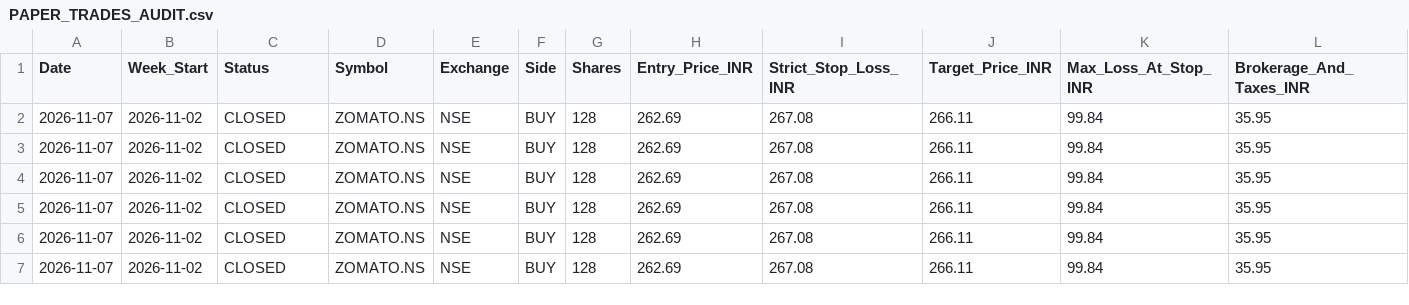
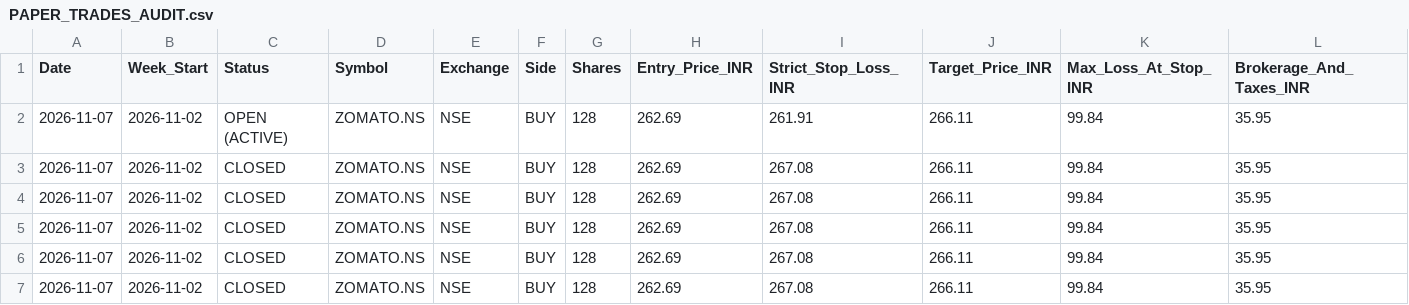
Before and after one commit to anandsurla/indian-day-trader-skill, a CSV file: reports/PAPER_TRADES_AUDIT.csv, drawn as a sheet; only a part is shown; the shorter side is filled out with more unchanged rows; rows hold the shown columns only; the diff names each change by its address in the sheet, - before the commit and + after, or states it on an @@ line.

```diff
--- a/reports/PAPER_TRADES_AUDIT.csv
+++ b/reports/PAPER_TRADES_AUDIT.csv
+row 2: 2026-11-07 | 2026-11-02 | OPEN (ACTIVE) | ZOMATO.NS | NSE | BUY | 128 | 262.69 | 261.91 | 266.11 | 99.84 | 35.95
```
Also changed, not shown: 17 other files.
